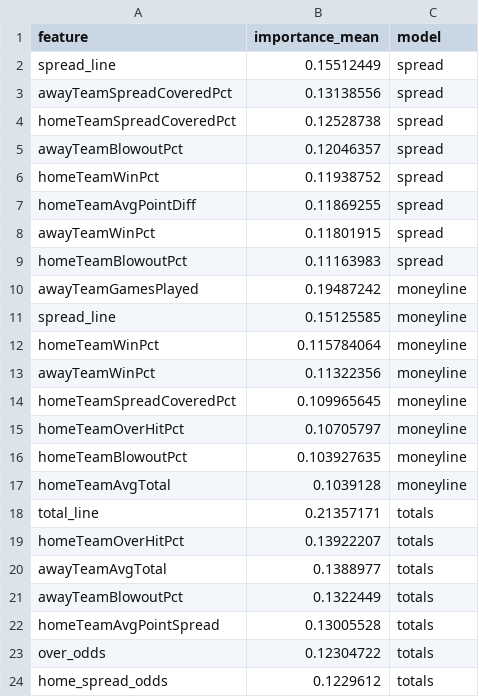
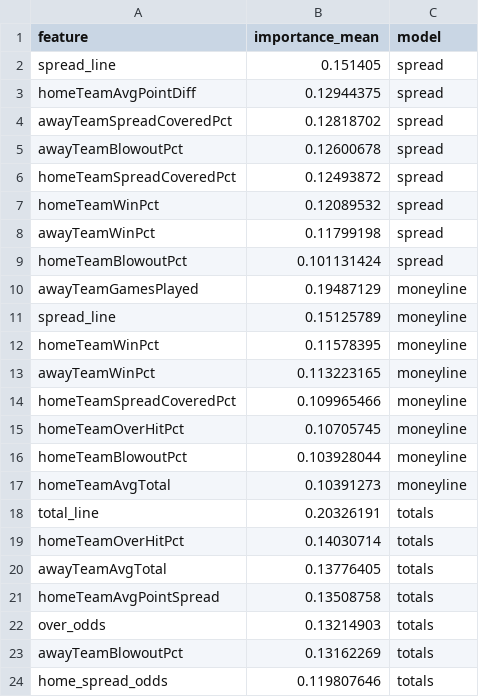
Before and after one commit to gmalbert/nfl-predictions, a CSV file: data_files/model_feature_importances.csv, drawn as a sheet.

```diff
--- a/data_files/model_feature_importances.csv
+++ b/data_files/model_feature_importances.csv
@@ -1,24 +1,24 @@
 feature,importance_mean,model
-spread_line,0.15512449,spread
-awayTeamSpreadCoveredPct,0.13138556,spread
-homeTeamSpreadCoveredPct,0.12528738,spread
-awayTeamBlowoutPct,0.12046357,spread
-homeTeamWinPct,0.11938752,spread
-homeTeamAvgPointDiff,0.11869255,spread
-awayTeamWinPct,0.11801915,spread
-homeTeamBlowoutPct,0.11163983,spread
-awayTeamGamesPlayed,0.19487242,moneyline
-spread_line,0.15125585,moneyline
-homeTeamWinPct,0.115784064,moneyline
-awayTeamWinPct,0.11322356,moneyline
-homeTeamSpreadCoveredPct,0.109965645,moneyline
-homeTeamOverHitPct,0.10705797,moneyline
-homeTeamBlowoutPct,0.103927635,moneyline
-homeTeamAvgTotal,0.1039128,moneyline
-total_line,0.21357171,totals
-homeTeamOverHitPct,0.13922207,totals
-awayTeamAvgTotal,0.1388977,totals
-awayTeamBlowoutPct,0.1322449,totals
-homeTeamAvgPointSpread,0.13005528,totals
-over_odds,0.12304722,totals
-home_spread_odds,0.1229612,totals
+spread_line,0.151405,spread
+homeTeamAvgPointDiff,0.12944375,spread
+awayTeamSpreadCoveredPct,0.12818702,spread
+awayTeamBlowoutPct,0.12600678,spread
+homeTeamSpreadCoveredPct,0.12493872,spread
+homeTeamWinPct,0.12089532,spread
+awayTeamWinPct,0.11799198,spread
+homeTeamBlowoutPct,0.101131424,spread
+awayTeamGamesPlayed,0.19487129,moneyline
+spread_line,0.15125789,moneyline
+homeTeamWinPct,0.11578395,moneyline
+awayTeamWinPct,0.113223165,moneyline
+homeTeamSpreadCoveredPct,0.109965466,moneyline
+homeTeamOverHitPct,0.10705745,moneyline
+homeTeamBlowoutPct,0.103928044,moneyline
+homeTeamAvgTotal,0.10391273,moneyline
+total_line,0.20326191,totals
+homeTeamOverHitPct,0.14030714,totals
+awayTeamAvgTotal,0.13776405,totals
+homeTeamAvgPointSpread,0.13508758,totals
+over_odds,0.13214903,totals
+awayTeamBlowoutPct,0.13162269,totals
+home_spread_odds,0.119807646,totals
```
Also changed, not shown: data_files/nfl_games_historical.csv, 2 other files.
